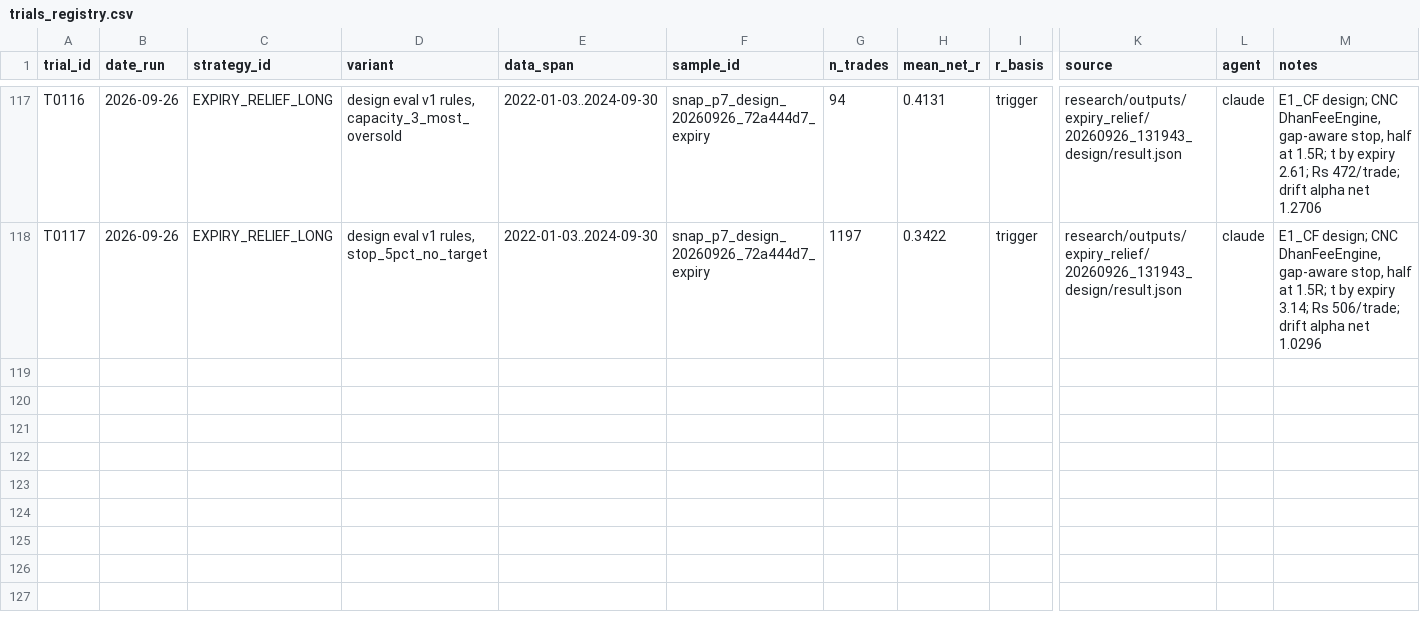
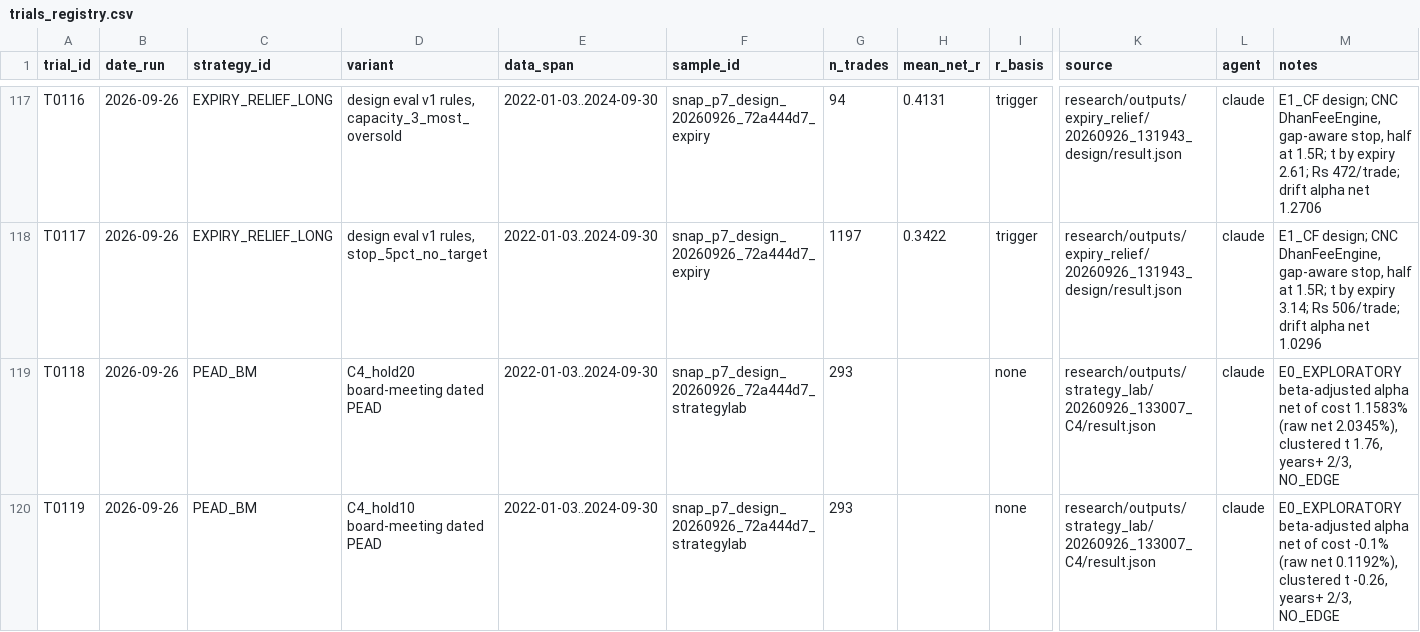
Before and after one commit to argus8i/argus, a CSV file: research/evidence/trials_registry.csv, drawn as a sheet; only a part is shown, gaps mark what is left out; rows hold the shown columns only; the diff names each change by its address in the sheet, - before the commit and + after, or states it on an @@ line.

```diff
--- a/research/evidence/trials_registry.csv
+++ b/research/evidence/trials_registry.csv
+row 119: T0118 | 2026-09-26 | PEAD_BM | C4_hold20 board-meeting dated PEAD | 2022-01-03..2024-09-30 | snap_p7_design_20260926_72a444d7_strategylab | 293 |  | none | research/outputs/strategy_lab/20260926_133007_C4/result.json | claude | E0_EXPLORATORY beta-adjusted alpha net of cost 1.1583% (raw net 2.0345%), clustered t 1.76, years+ 2/3, NO_EDGE
+row 120: T0119 | 2026-09-26 | PEAD_BM | C4_hold10 board-meeting dated PEAD | 2022-01-03..2024-09-30 | snap_p7_design_20260926_72a444d7_strategylab | 293 |  | none | research/outputs/strategy_lab/20260926_133007_C4/result.json | claude | E0_EXPLORATORY beta-adjusted alpha net of cost -0.1% (raw net 0.1192%), clustered t -0.26, years+ 2/3, NO_EDGE
```
Also changed, not shown: 9 other files.
